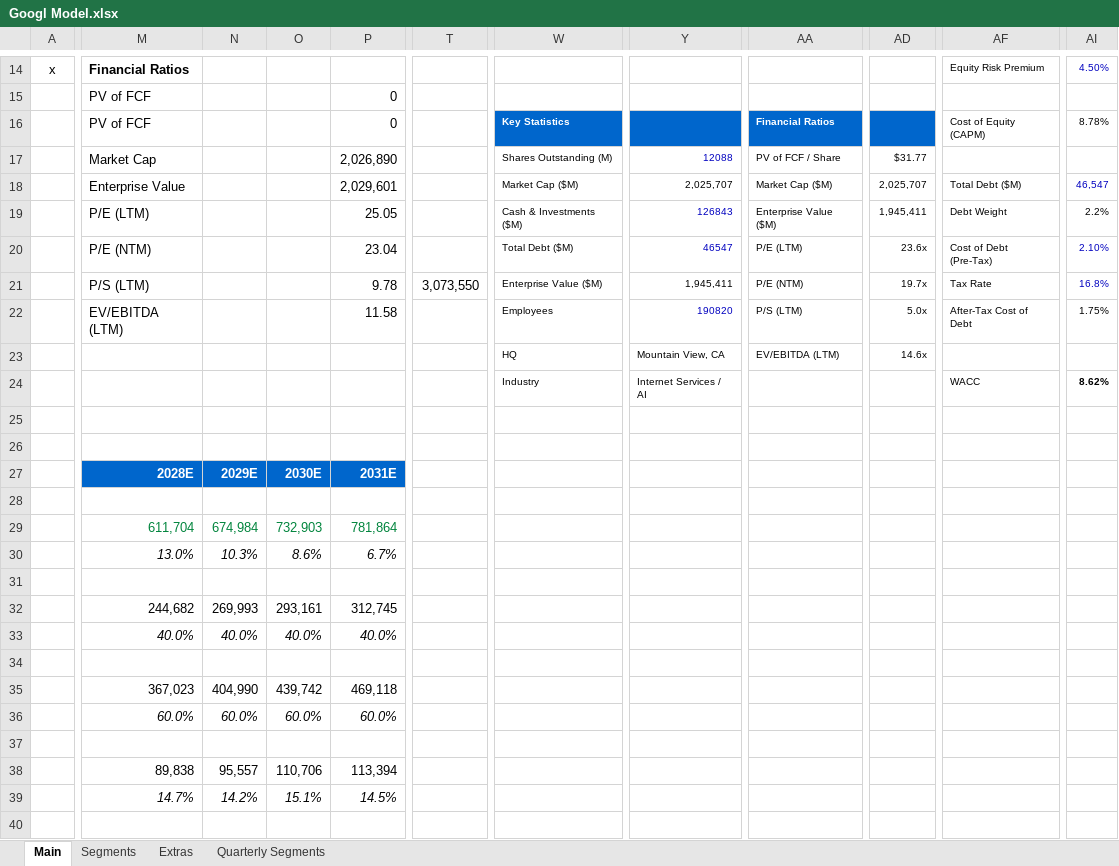
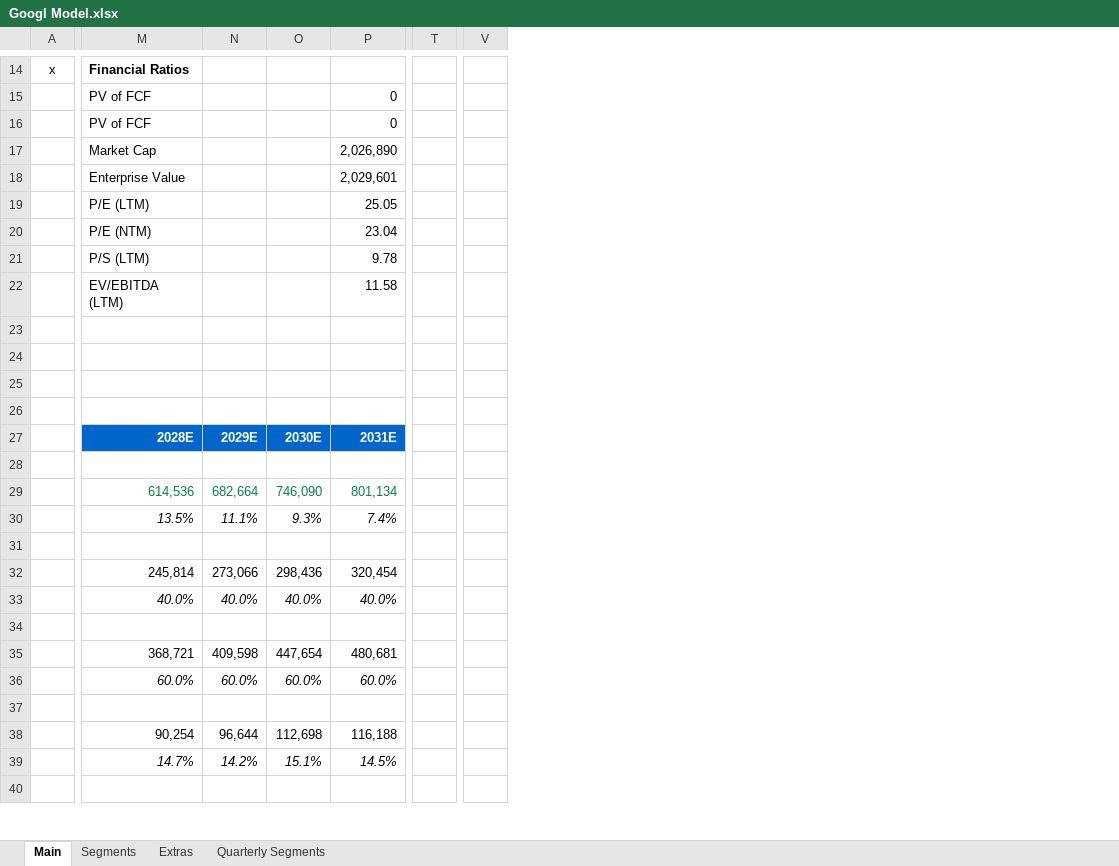
Before and after one commit to abigubi/financial-models, an Excel workbook: Googl Model.xlsx, sheet Main, drawn as a sheet; only a part is shown, gaps mark what is left out; values as stored, in another font and other column widths than the file's, no borders; removed rows and columns are numbered as before the commit, all else as after; rows hold the shown columns only; the diff covers the shown part only; the diff names each change by its address in the sheet, - before the commit and + after, or states it on an @@ line.

```diff
--- a/Googl Model.xlsx (sheet Main)
+++ b/Googl Model.xlsx (sheet Main)
-column T, row 21: 3,073,550
+column T, empty
-column W, rows 16-24: Key Statistics | Shares Outstanding (M) | Market Cap ($M) | Cash & Investments ($M) | Total Debt ($M) | Enterprise Value ($M) | Employees | HQ | Industry
-column Y, rows 17-24: 12088 | 2,025,707 | 126843 | 46547 | 1,945,411 | 190820 | Mountain View, CA | Internet Services / AI
-column AA, rows 16-23: Financial Ratios | PV of FCF / Share | Market Cap ($M) | Enterprise Value ($M) | P/E (LTM) | P/E (NTM) | P/S (LTM) | EV/EBITDA (LTM)
-column AD, rows 17-23: $31.77 | 2,025,707 | 1,945,411 | 23.6x | 19.7x | 5.0x | 14.6x
-column AF, rows 14-24: Equity Risk Premium |  | Cost of Equity (CAPM) |  | Total Debt ($M) | Debt Weight | Cost of Debt (Pre-Tax) | Tax Rate | After-Tax Cost of Debt |  | WACC
-column AI, rows 14-24: 4.50% |  | 8.78% |  | 46,547 | 2.2% | 2.10% | 16.8% | 1.75% |  | 8.62%
+column V, empty
-row 23:  |  |  |  |  |  | HQ | Mountain View, CA | EV/EBITDA (LTM) | 14.6x
+row 23: (empty)
-row 24:  |  |  |  |  |  | Industry | Internet Services / AI |  |  | WACC | 8.62%
+row 24: (empty)
-M29: 611,704
+M29: 614,536
-N29: 674,984
+N29: 682,664
-O29: 732,903
+O29: 746,090
-P29: 781,864
+P29: 801,134
-M30: 13.0%
+M30: 13.5%
-N30: 10.3%
+N30: 11.1%
-O30: 8.6%
+O30: 9.3%
-P30: 6.7%
+P30: 7.4%
-M32: 244,682
+M32: 245,814
-N32: 269,993
+N32: 273,066
-O32: 293,161
+O32: 298,436
-P32: 312,745
+P32: 320,454
-M35: 367,023
+M35: 368,721
-N35: 404,990
+N35: 409,598
-O35: 439,742
+O35: 447,654
-P35: 469,118
+P35: 480,681
-M38: 89,838
+M38: 90,254
-N38: 95,557
+N38: 96,644
-O38: 110,706
+O38: 112,698
-P38: 113,394
+P38: 116,188
```
Also changed, not shown: 28 added rows, 22 removed rows, 8 removed columns and 85 edited cells elsewhere in this sheet, sheet Segments, sheet Extras, formulas that keep their value, Big 4 Capex vs OCF.xlsx, MSFT Model.xlsx.
